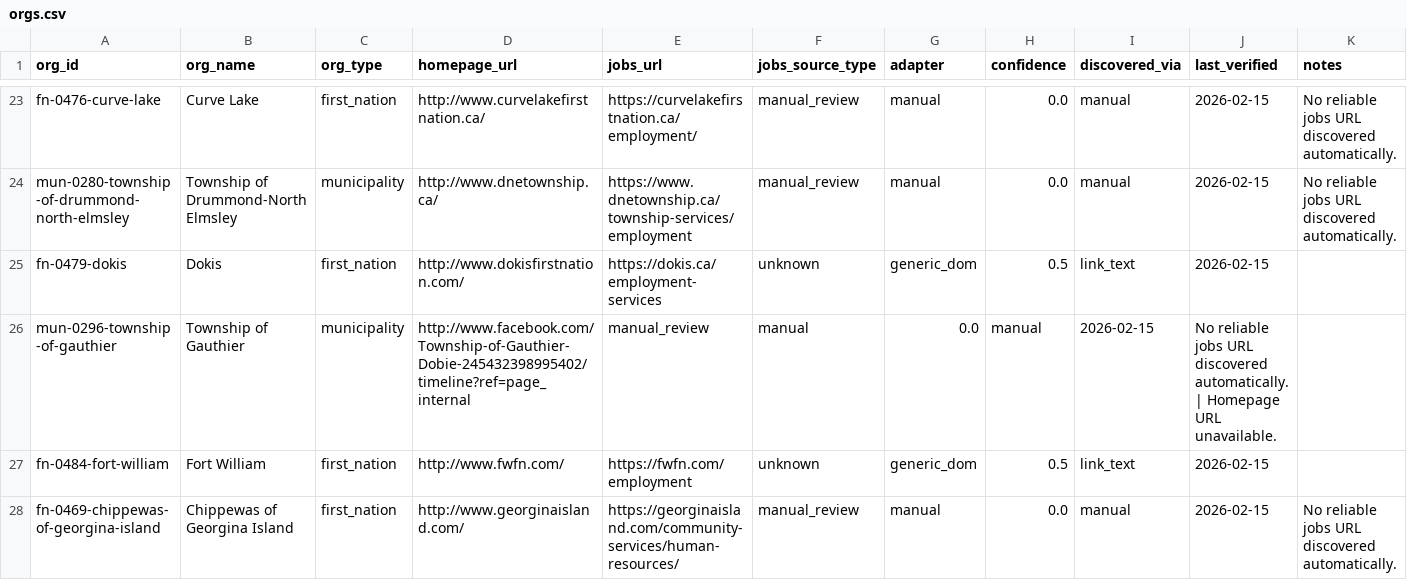
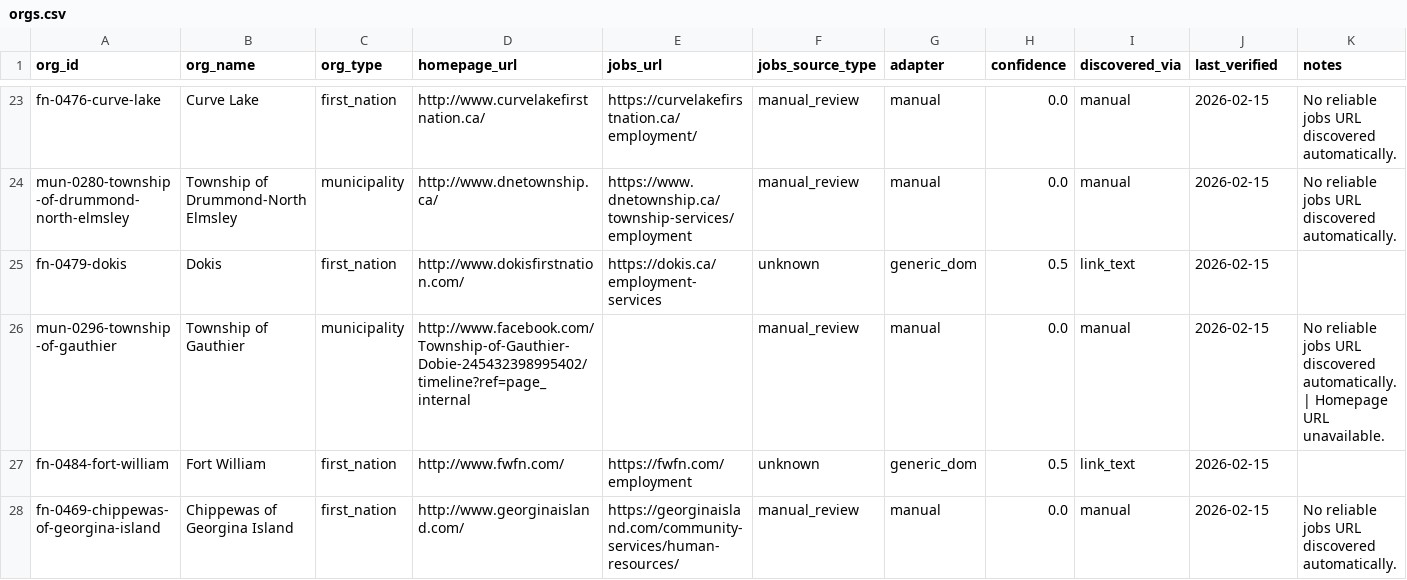
Before and after one commit to radiobyline/Job-Board-Scraper, a CSV file: data/orgs.csv, drawn as a sheet; only a part is shown, gaps mark what is left out.

```diff
--- a/data/orgs.csv
+++ b/data/orgs.csv
@@ -25,3 +25,3 @@ mun-0280-township-of-drummond-north-elmsley,Township of Drummond-North Elmsley,m
 fn-0479-dokis,Dokis,first_nation,http://www.dokisfirstnation.com/,https://dokis.ca/employment-services,unknown,generic_dom,0.5,link_text,2026-02-15,
-mun-0296-township-of-gauthier,Township of Gauthier,municipality,http://www.facebook.com/Township-of-Gauthier-Dobie-245432398995402/timeline?ref=page_internal,manual_review,manual,0.0,manual,2026-02-15,No reliable jobs URL discovered automatically. | Homepage URL unavailable.
+mun-0296-township-of-gauthier,Township of Gauthier,municipality,http://www.facebook.com/Township-of-Gauthier-Dobie-245432398995402/timeline?ref=page_internal, , manual_review,manual,0.0,manual,2026-02-15,No reliable jobs URL discovered automatically. | Homepage URL unavailable.
 fn-0484-fort-william,Fort William,first_nation,http://www.fwfn.com/,https://fwfn.com/employment,unknown,generic_dom,0.5,link_text,2026-02-15,
```
